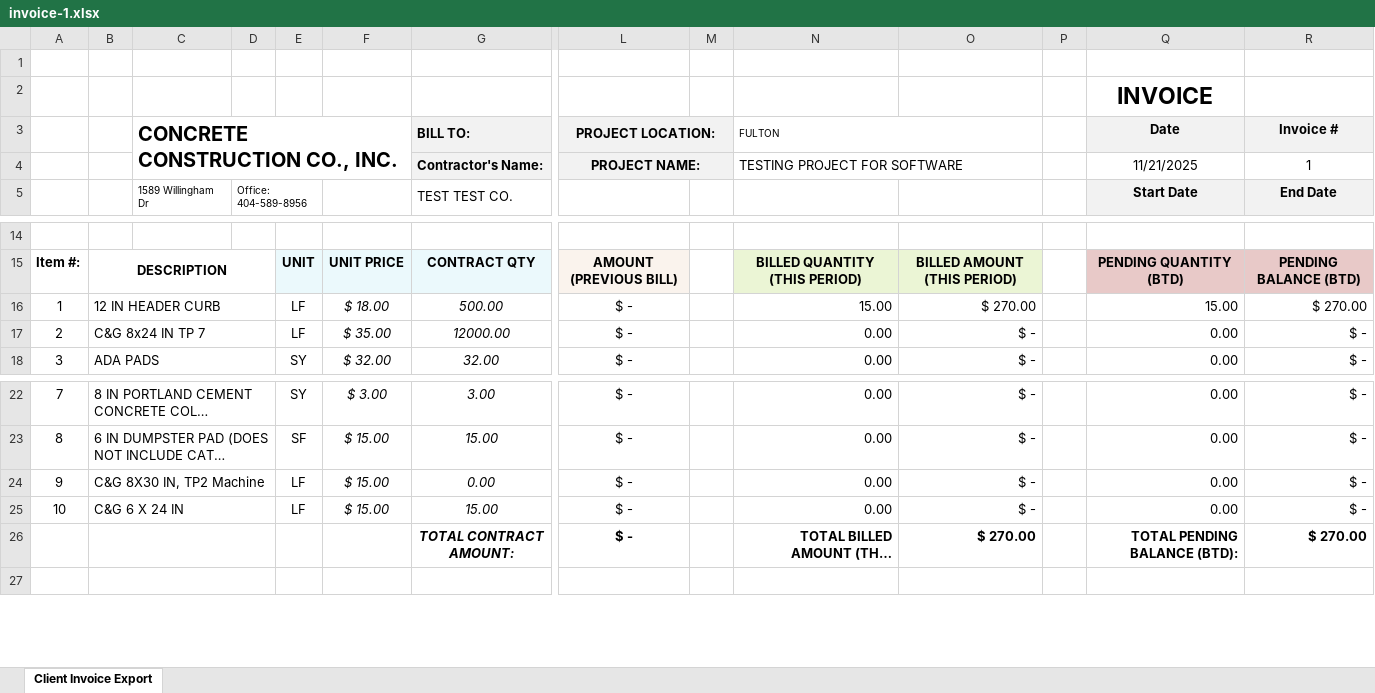
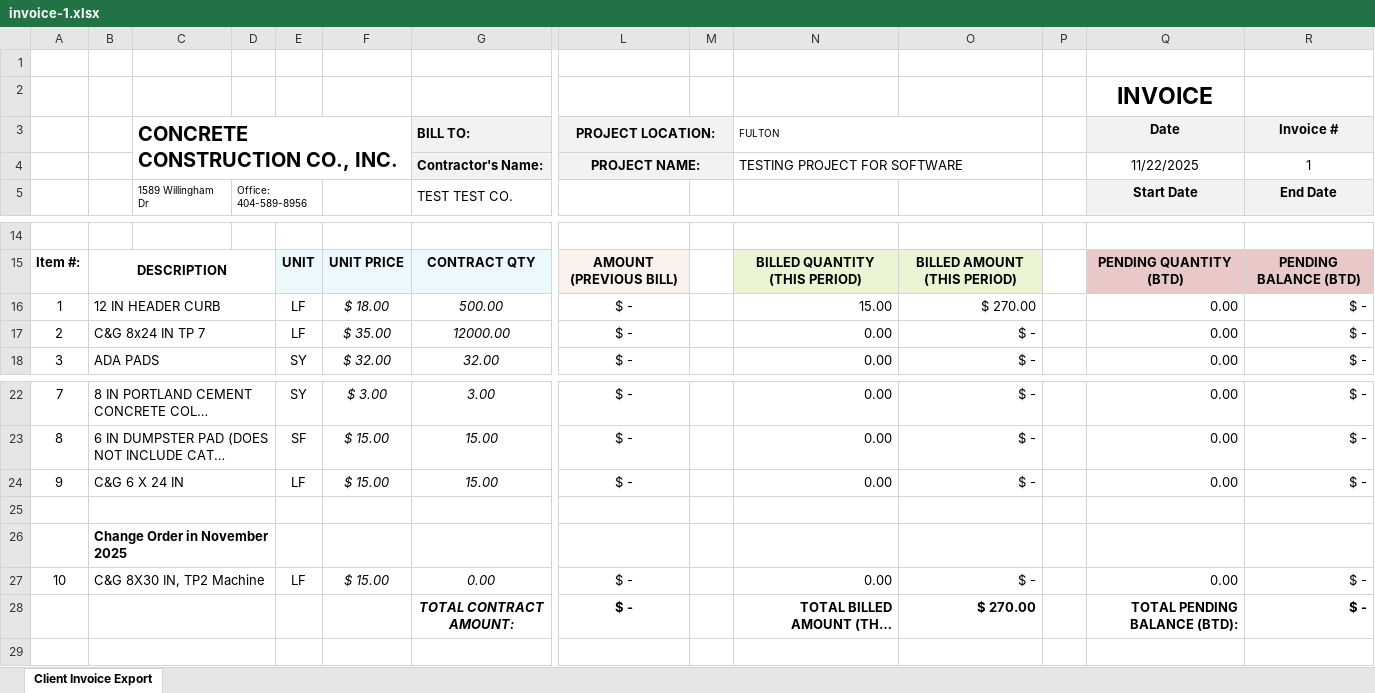
Before and after one commit to aaiglesias85/cag_concrete, an Excel workbook: public/uploads/invoice/invoice-1.xlsx, sheet Client Invoice Export, drawn as a sheet; only a part is shown, gaps mark what is left out; long unchanged cells end in …; values as stored, in another font and other column widths than the file's, no borders; charts and pictures not drawn; addresses are those after the commit; rows hold the shown columns only; the diff names each change by its address in the sheet, - before the commit and + after, or states it on an @@ line.

```diff
--- a/public/uploads/invoice/invoice-1.xlsx (sheet Client Invoice Export)
+++ b/public/uploads/invoice/invoice-1.xlsx (sheet Client Invoice Export)
-Q4: 11/21/2025
+Q4: 11/22/2025
-Q16: 15.00
+Q16: 0.00
-R16: $ 270.00
+R16: $ -
@@ row 25 moved to row 24: 9 @@
+row 25: (empty)
+row 26:  | Change Order in November 2025
@@ column A renumbered in row 27 @@
-R28: $ 270.00
+R28: $ -
```
Also changed, not shown: 13 other files.
